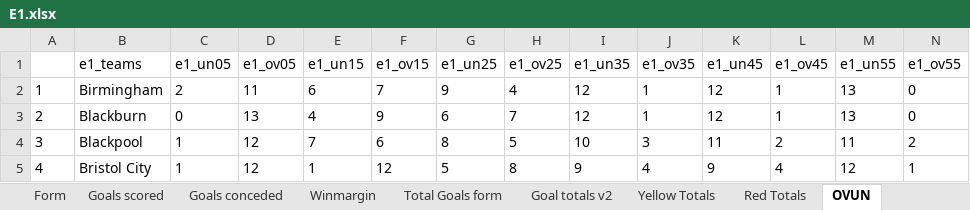
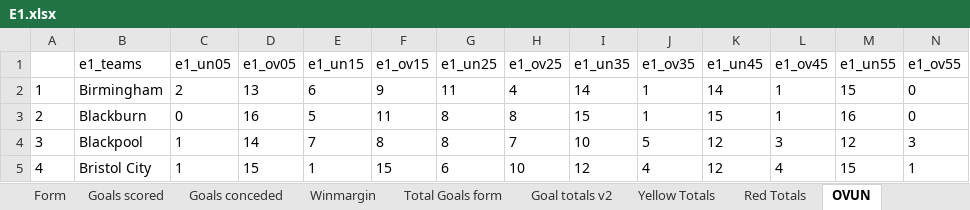
Before and after one commit to gitboyzorro5/Rsoccer, an Excel workbook: Divisions/E1.xlsx, sheet OVUN, drawn as a sheet; only a part is shown; values as stored, in another font and other column widths than the file's, no borders; the diff covers the shown part only; the diff names each change by its address in the sheet, - before the commit and + after, or states it on an @@ line.

```diff
--- a/Divisions/E1.xlsx (sheet OVUN)
+++ b/Divisions/E1.xlsx (sheet OVUN)
-D2 (e1_ov05): 11
+D2 (e1_ov05): 13
-F2 (e1_ov15): 7
+F2 (e1_ov15): 9
-G2 (e1_un25): 9
+G2 (e1_un25): 11
-I2 (e1_un35): 12
+I2 (e1_un35): 14
-K2 (e1_un45): 12
+K2 (e1_un45): 14
-M2 (e1_un55): 13
+M2 (e1_un55): 15
-D3 (e1_ov05): 13
+D3 (e1_ov05): 16
-E3 (e1_un15): 4
+E3 (e1_un15): 5
-F3 (e1_ov15): 9
+F3 (e1_ov15): 11
-G3 (e1_un25): 6
+G3 (e1_un25): 8
-H3 (e1_ov25): 7
+H3 (e1_ov25): 8
-I3 (e1_un35): 12
+I3 (e1_un35): 15
-K3 (e1_un45): 12
+K3 (e1_un45): 15
-M3 (e1_un55): 13
+M3 (e1_un55): 16
-D4 (e1_ov05): 12
+D4 (e1_ov05): 14
-F4 (e1_ov15): 6
+F4 (e1_ov15): 8
-H4 (e1_ov25): 5
+H4 (e1_ov25): 7
-J4 (e1_ov35): 3
+J4 (e1_ov35): 5
-K4 (e1_un45): 11
+K4 (e1_un45): 12
-L4 (e1_ov45): 2
+L4 (e1_ov45): 3
-M4 (e1_un55): 11
+M4 (e1_un55): 12
-N4 (e1_ov55): 2
+N4 (e1_ov55): 3
-D5 (e1_ov05): 12
+D5 (e1_ov05): 15
-F5 (e1_ov15): 12
+F5 (e1_ov15): 15
-G5 (e1_un25): 5
+G5 (e1_un25): 6
-H5 (e1_ov25): 8
+H5 (e1_ov25): 10
-I5 (e1_un35): 9
+I5 (e1_un35): 12
-K5 (e1_un45): 9
+K5 (e1_un45): 12
-M5 (e1_un55): 12
+M5 (e1_un55): 15
```
Also changed, not shown: 155 edited cells elsewhere in this sheet, sheet E1, sheet Shots Analysis, sheet Table, sheet L6, sheet Goals scored, sheet Goals conceded, 6 more sheets, Divisions/D1.xlsx, Divisions/D2.xlsx, 57 other files.
